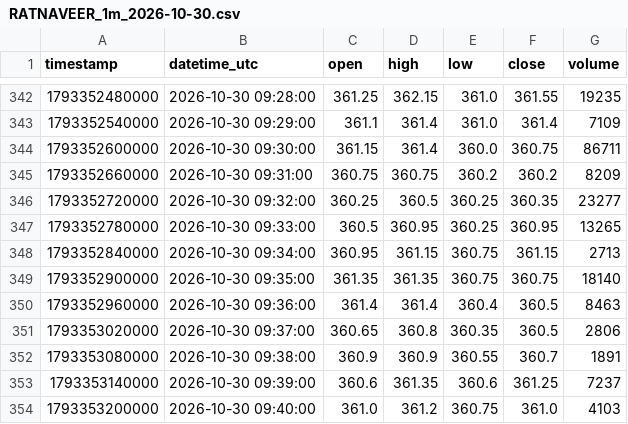
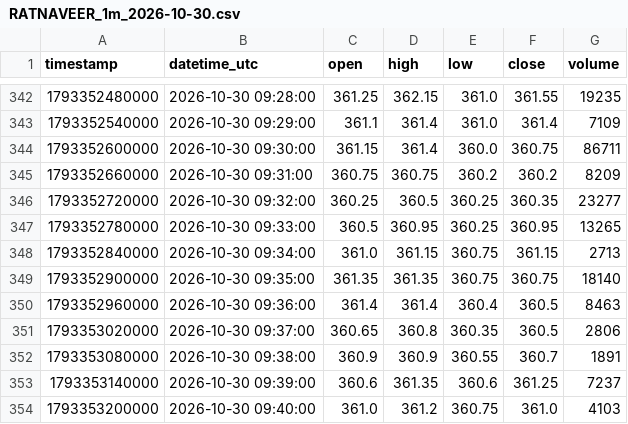
Before and after one commit to parshant65-lang/India-Stocks-1981-2010-Historical-Data, a CSV file: RATNAVEER/1m/2026/10/RATNAVEER_1m_2026-10-30.csv, drawn as a sheet; only a part is shown, gaps mark what is left out; the diff covers the shown part only.

```diff
--- a/RATNAVEER/1m/2026/10/RATNAVEER_1m_2026-10-30.csv
+++ b/RATNAVEER/1m/2026/10/RATNAVEER_1m_2026-10-30.csv
@@ -347,3 +347,3 @@ timestamp,datetime_utc,open,high,low,close,volume
 1793352780000,2026-10-30 09:33:00,360.5,360.95,360.25,360.95,13265
-1793352840000,2026-10-30 09:34:00,360.95,361.15,360.75,361.15,2713
+1793352840000,2026-10-30 09:34:00,361.0,361.15,360.75,361.15,2713
 1793352900000,2026-10-30 09:35:00,361.35,361.35,360.75,360.75,18140
```
Also changed, not shown: 8 edited cells elsewhere in this file, RANASUG/1m/2026/10/RANASUG_1m_2026-10-30.csv, RATNAMANI/1m/2026/10/RATNAMANI_1m_2026-10-29.csv, 3 other files.
